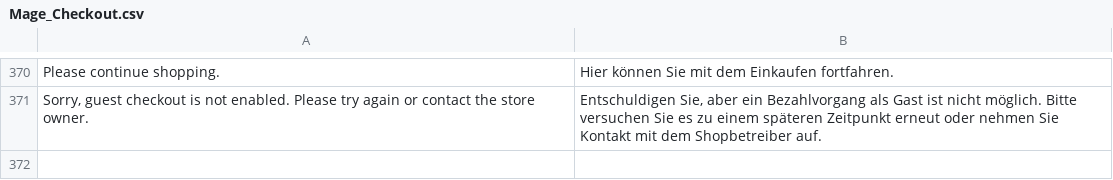
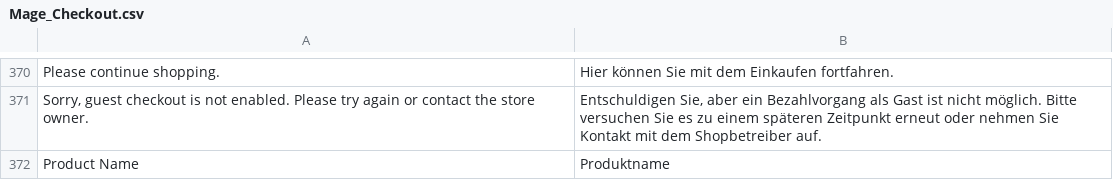
Before and after one commit to b3-it/magento-lts, a CSV file: app/locale/de_DE/Mage_Checkout.csv, drawn as a sheet; only a part is shown, gaps mark what is left out.

```diff
--- a/app/locale/de_DE/Mage_Checkout.csv
+++ b/app/locale/de_DE/Mage_Checkout.csv
@@ -371 +371,2 @@
 "Sorry, guest checkout is not enabled. Please try again or contact the store owner.","Entschuldigen Sie, aber ein Bezahlvorgang als Gast ist nicht möglich. Bitte versuchen Sie es zu einem späteren Zeitpunkt erneut oder nehmen Sie Kontakt mit dem Shopbetreiber auf."
+"Product Name","Produktname"
```
Also changed, not shown: 6 other files.
